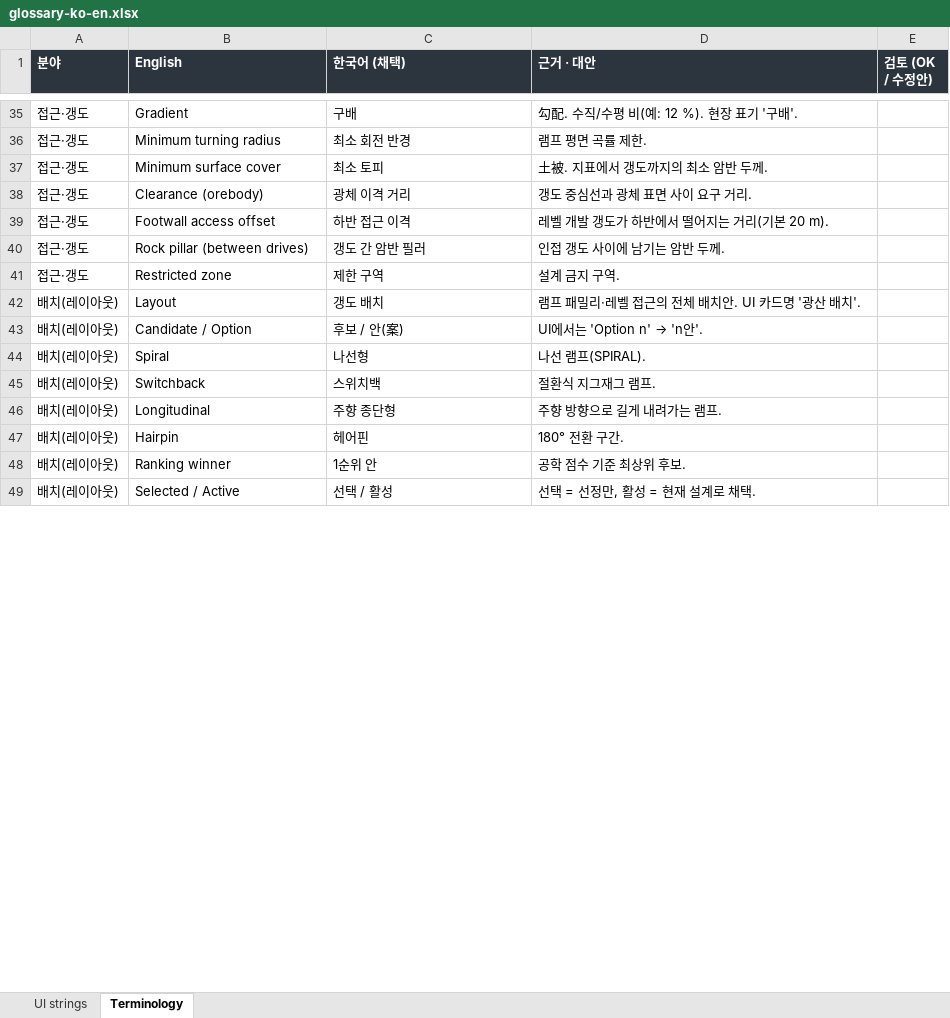
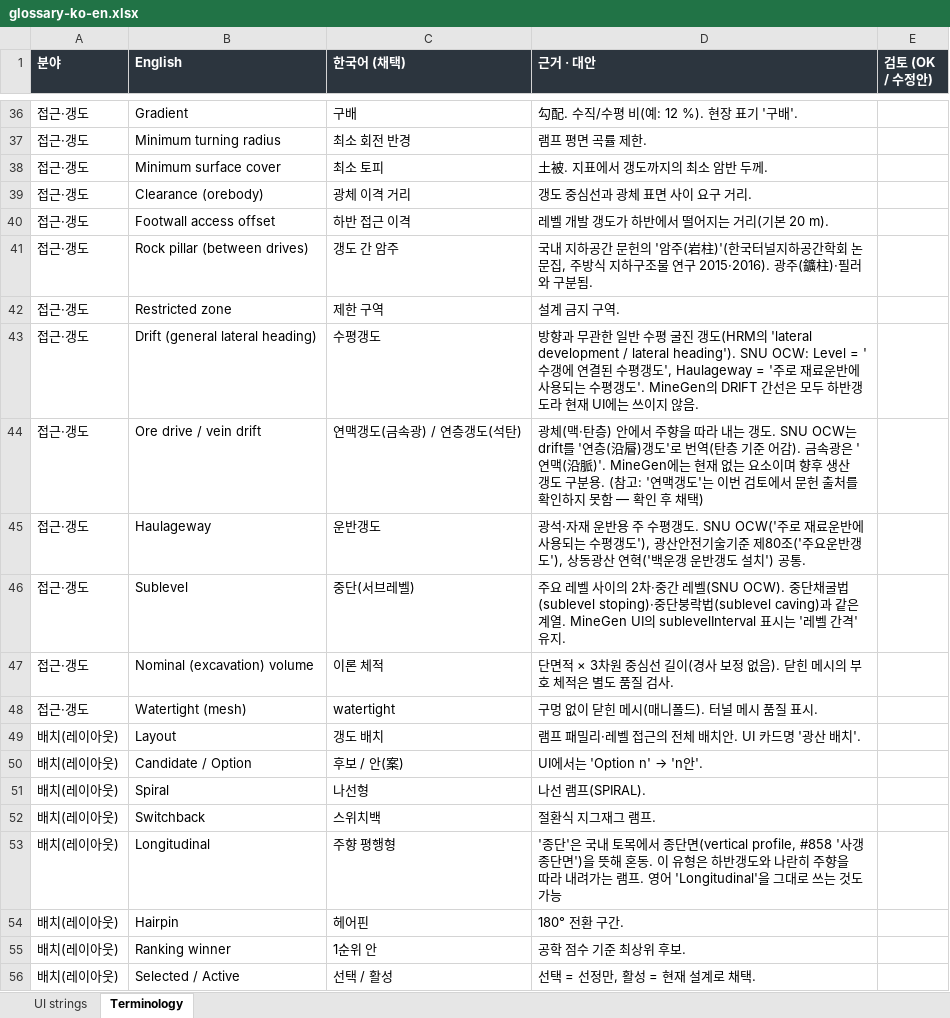
Before and after one commit to junhpark/minegen-ai, an Excel workbook: docs/i18n/glossary-ko-en.xlsx, sheet Terminology, drawn as a sheet; only a part is shown, gaps mark what is left out; values as stored, in another font and other column widths than the file's, no borders; addresses are those after the commit; the diff covers the shown part only; the diff names each change by its address in the sheet, - before the commit and + after, or states it on an @@ line.

```diff
--- a/docs/i18n/glossary-ko-en.xlsx (sheet Terminology)
+++ b/docs/i18n/glossary-ko-en.xlsx (sheet Terminology)
-C41 (한국어 (채택)): 갱도 간 암반 필러
+C41 (한국어 (채택)): 갱도 간 암주
-D41 (근거 · 대안): 인접 갱도 사이에 남기는 암반 두께.
+D41 (근거 · 대안): 국내 지하공간 문헌의 '암주(岩柱)'(한국터널지하공간학회 논문집, 주방식 지하구조물 연구 2015·2016). 광주(鑛柱)·필러와 구분됨.
+row 43: 접근·갱도 | Drift (general lateral heading) | 수평갱도 | 방향과 무관한 일반 수평 굴진 갱도(HRM의 'lateral development / lateral heading'). SNU OCW: Level = '수갱에 연결된 수평갱도', Haulageway = '주로 재료운반에 사용되는 수평갱도'. MineGen의 DRIFT 간선은 모두 하반갱도라 현재 UI에는 쓰이지 않음.
+row 44: 접근·갱도 | Ore drive / vein drift | 연맥갱도(금속광) / 연층갱도(석탄) | 광체(맥·탄층) 안에서 주향을 따라 내는 갱도. SNU OCW는 drift를 '연층(沿層)갱도'로 번역(탄층 기준 어감). 금속광은 '연맥(沿脈)'. MineGen에는 현재 없는 요소이며 향후 생산 갱도 구분용. (참고: '연맥갱도'는 이번 검토에서 문헌 출처를 확인하지 못함 — 확인 후 채택)
+row 45: 접근·갱도 | Haulageway | 운반갱도 | 광석·자재 운반용 주 수평갱도. SNU OCW('주로 재료운반에 사용되는 수평갱도'), 광산안전기술기준 제80조('주요운반갱도'), 상동광산 연혁('백운갱 운반갱도 설치') 공통.
+row 46: 접근·갱도 | Sublevel | 중단(서브레벨) | 주요 레벨 사이의 2차·중간 레벨(SNU OCW). 중단채굴법(sublevel stoping)·중단붕락법(sublevel caving)과 같은 계열. MineGen UI의 sublevelInterval 표시는 '레벨 간격' 유지.
+row 47: 접근·갱도 | Nominal (excavation) volume | 이론 체적 | 단면적 × 3차원 중심선 길이(경사 보정 없음). 닫힌 메시의 부호 체적은 별도 품질 검사.
+row 48: 접근·갱도 | Watertight (mesh) | watertight | 구멍 없이 닫힌 메시(매니폴드). 터널 메시 품질 표시.
-C53 (한국어 (채택)): 주향 종단형
+C53 (한국어 (채택)): 주향 평행형
-D53 (근거 · 대안): 주향 방향으로 길게 내려가는 램프.
+D53 (근거 · 대안): '종단'은 국내 토목에서 종단면(vertical profile, #858 '사갱 종단면')을 뜻해 혼동. 이 유형은 하반갱도와 나란히 주향을 따라 내려가는 램프. 영어 'Longitudinal'을 그대로 쓰는 것도 가능
```
Also changed, not shown: 6 added rows and 50 edited cells elsewhere in this sheet, sheet UI strings, 3 other files.
